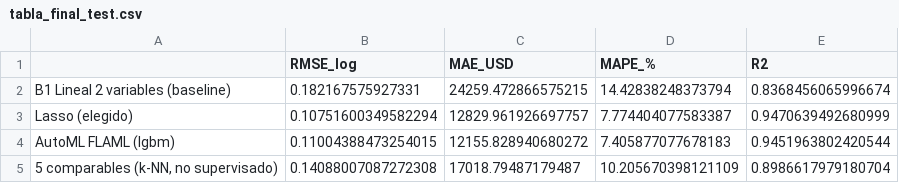
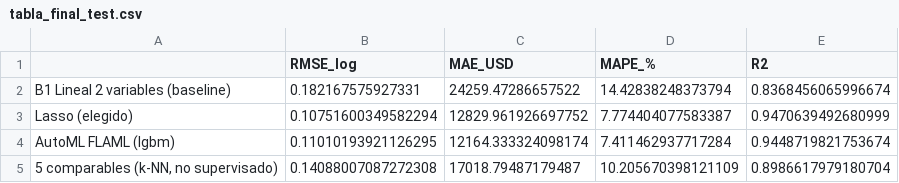
Before and after one commit to AlanMC7650/EC2_Ames_Housing, a CSV file: reports/tabla_final_test.csv, drawn as a sheet.

```diff
--- a/reports/tabla_final_test.csv
+++ b/reports/tabla_final_test.csv
@@ -1,5 +1,5 @@
 ,RMSE_log,MAE_USD,MAPE_%,R2
-B1 Lineal 2 variables (baseline),0.182167575927331,24259.472866575215,14.42838248373794,0.8368456065996674
-Lasso (elegido),0.10751600349582294,12829.961926697757,7.774404077583387,0.9470639492680999
-AutoML FLAML (lgbm),0.11004388473254015,12155.828940680272,7.405877077678183,0.9451963802420544
+B1 Lineal 2 variables (baseline),0.182167575927331,24259.47286657522,14.42838248373794,0.8368456065996674
+Lasso (elegido),0.10751600349582294,12829.961926697752,7.774404077583387,0.9470639492680999
+AutoML FLAML (lgbm),0.11010193921126295,12164.333324098174,7.411462937717284,0.9448719821753674
 "5 comparables (k-NN, no supervisado)",0.14088007087272308,17018.79487179487,10.205670398121109,0.8986617979180704
```
Also changed, not shown: reports/tabla_comparativa_validacion.csv, 21 other files.
